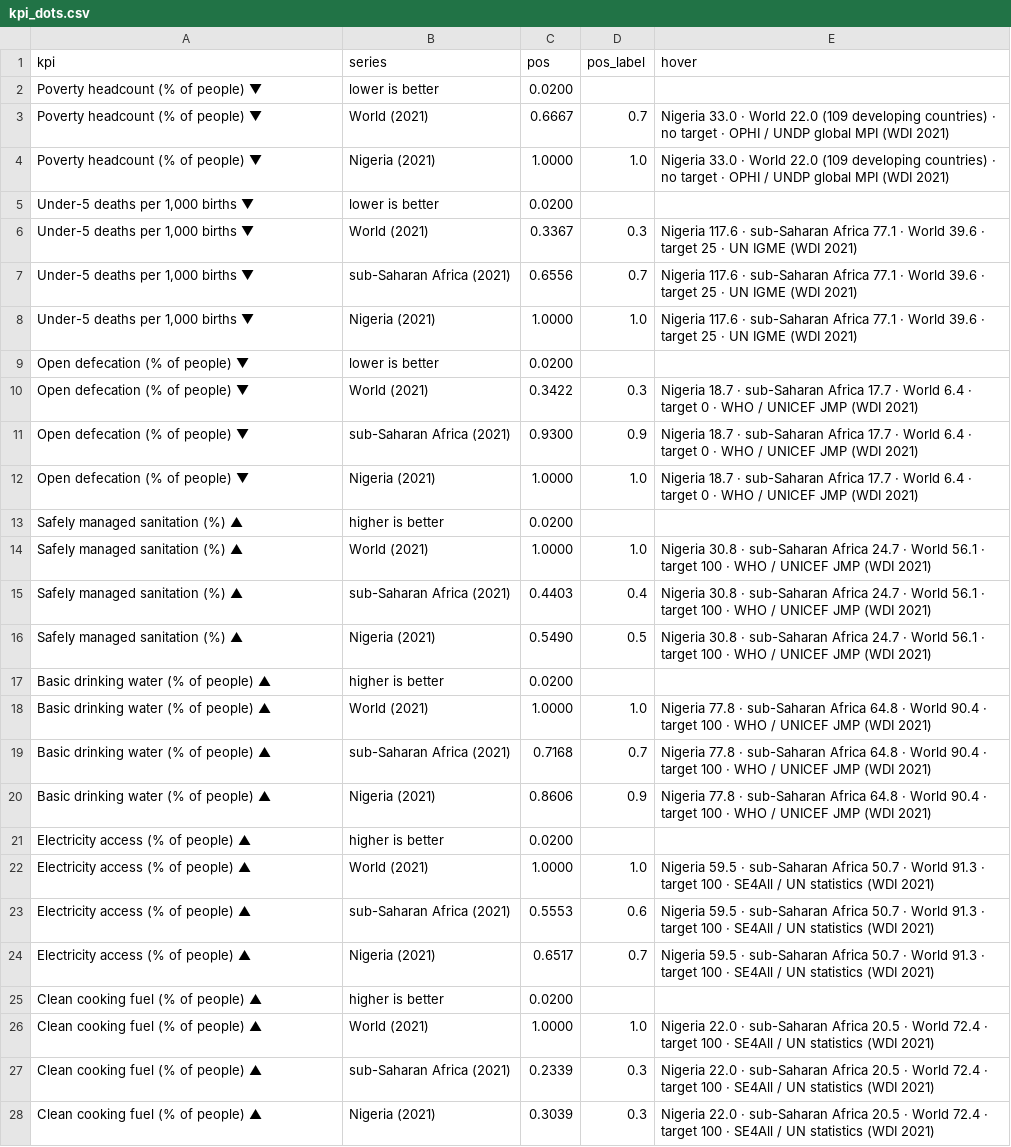
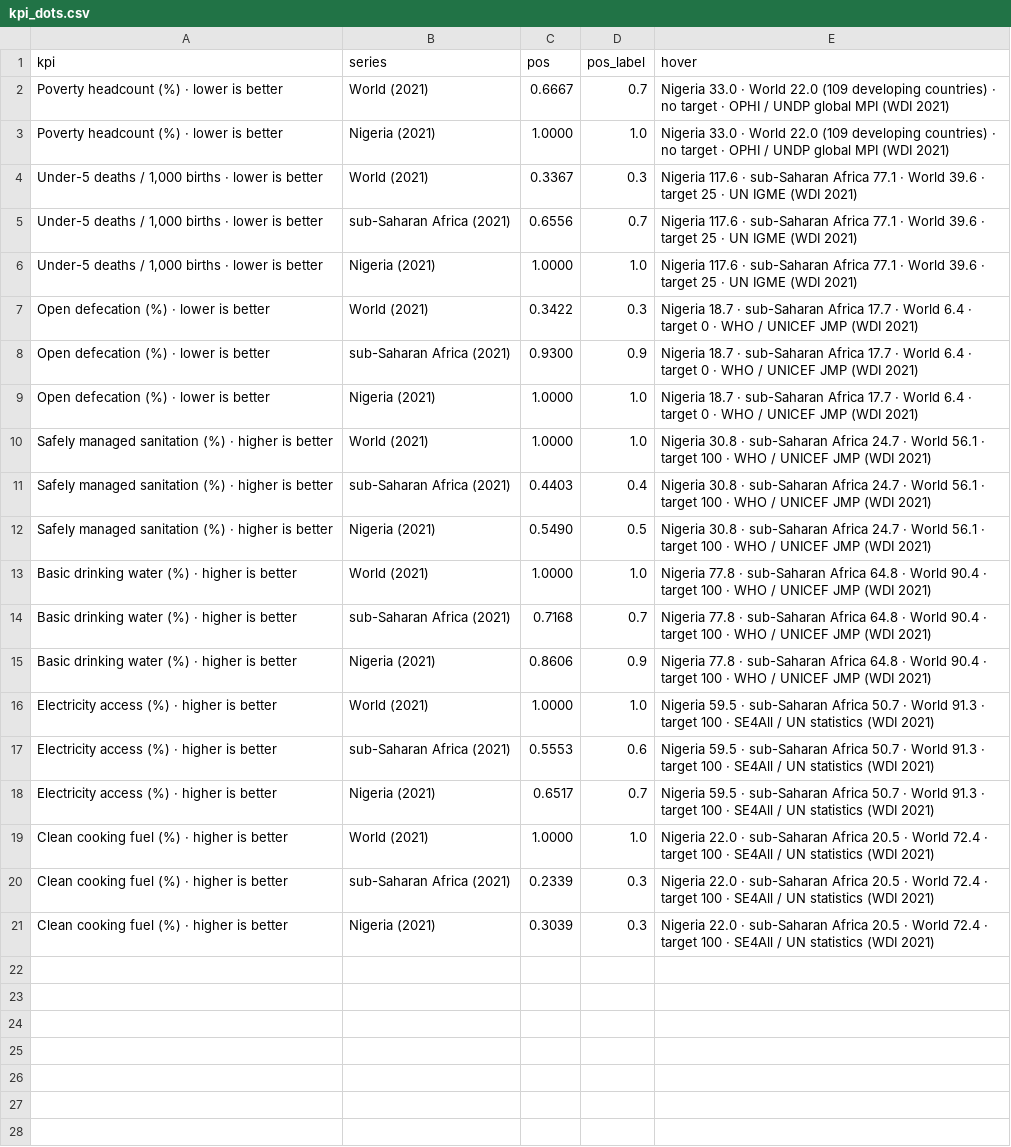
Before and after one commit to batestguy/NigeriaEquityAtlas-Tableau, a CSV file: data/processed/kpi_dots.csv, drawn as a sheet; removed rows and columns are numbered as before the commit, all else as after; the diff names each change by its address in the sheet, - before the commit and + after, or states it on an @@ line.

Commit message:
Clear labels everywhere: KPI rows say the direction in words, pairs axes are Avg. X / Avg. Y
KPI board: the coloured arrow marks and their two legend entries are withdrawn.
Tableau builds a colour legend from the colour field's domain -- any member drawn
in its own colour appears in it and no card attribute filters one out -- so the
arrows could only have kept their legend entries, which is what the author
rejected. The statement moves to where it belongs, on every row:
  'Poverty headcount (%) - lower is better'
  'Clean cooking fuel (%) - higher is better'
Legend back to the three reference points, board back to 20 marks, header column
230 -> 330 px, subtitle loses the redundant glyph key. (SHEET_KPI.md amendment 3
supersedes amendment 2; the arrow build is one commit back at 4ce7d2f.)

Pairs: the axes read 'Avg. X' / 'Avg. Y' instead of 'Avg. value of the chosen X
measure'; the dropdowns above already name the chosen measures.

Time panel: the column axis printed the raw field name 'survey_year'; its caption
is now 'Survey round'.

Final axis sweep recorded in DASHBOARD.md: every axis on every surface checked by
render; the maps' rulers and the composition's 'Multiple Values' stay hidden.

All 10 stages green.

```diff
--- a/data/processed/kpi_dots.csv
+++ b/data/processed/kpi_dots.csv
-row 2: Poverty headcount (% of people) ▼ | lower is better | 0.0200
-A2:A3 (kpi): Poverty headcount (% of people) ▼
+A2:A3 (kpi): Poverty headcount (%) · lower is better
-row 5: Under-5 deaths per 1,000 births ▼ | lower is better | 0.0200
-A4:A6 (kpi): Under-5 deaths per 1,000 births ▼
+A4:A6 (kpi): Under-5 deaths / 1,000 births · lower is better
-row 9: Open defecation (% of people) ▼ | lower is better | 0.0200
-A7:A9 (kpi): Open defecation (% of people) ▼
+A7:A9 (kpi): Open defecation (%) · lower is better
-row 13: Safely managed sanitation (%) ▲ | higher is better | 0.0200
-A10:A12 (kpi): Safely managed sanitation (%) ▲
+A10:A12 (kpi): Safely managed sanitation (%) · higher is better
-row 17: Basic drinking water (% of people) ▲ | higher is better | 0.0200
-A13:A15 (kpi): Basic drinking water (% of people) ▲
+A13:A15 (kpi): Basic drinking water (%) · higher is better
-row 21: Electricity access (% of people) ▲ | higher is better | 0.0200
-A16:A18 (kpi): Electricity access (% of people) ▲
+A16:A18 (kpi): Electricity access (%) · higher is better
-row 25: Clean cooking fuel (% of people) ▲ | higher is better | 0.0200
-A19:A21 (kpi): Clean cooking fuel (% of people) ▲
+A19:A21 (kpi): Clean cooking fuel (%) · higher is better
```
Also changed, not shown: 9 other files.
